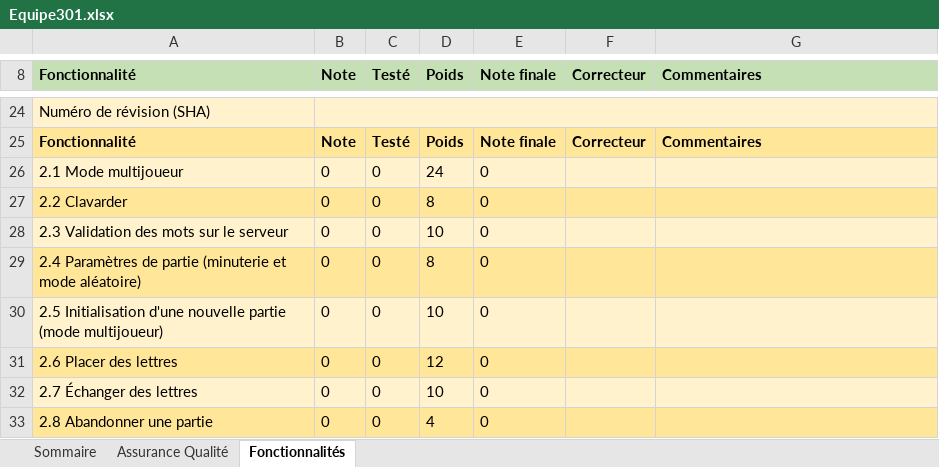
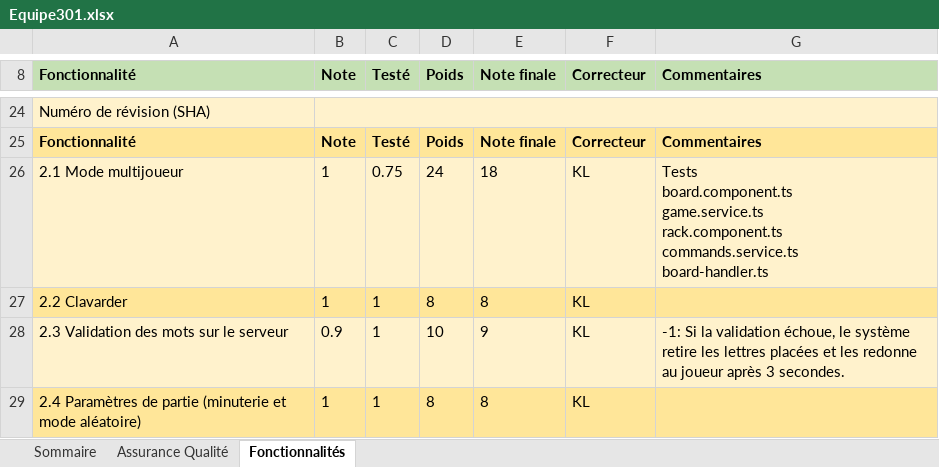
Before and after one commit to bourquejulien/scrabble-one, an Excel workbook: Equipe301.xlsx, sheet Fonctionnalités, drawn as a sheet; only a part is shown, gaps mark what is left out; values as stored, in another font and other column widths than the file's, no borders; removed rows and columns are numbered as before the commit, all else as after; ↵ is a line break in a cell; the diff covers the shown part only; the diff names each change by its address in the sheet, - before the commit and + after, or states it on an @@ line.

```diff
--- a/Equipe301.xlsx (sheet Fonctionnalités)
+++ b/Equipe301.xlsx (sheet Fonctionnalités)
-row 26: 2.1 Mode multijoueur | 0 | 0 | 24 | 0
+row 26: 2.1 Mode multijoueur | 1 | 0.75 | 24 | 18 | KL | Tests ↵ board.component.ts ↵ game.service.ts ↵ rack.component.ts ↵ commands.service.ts ↵ board-handler.ts
-B27 (Note): 0
+B27 (Note): 1
-C27 (Testé): 0
+C27 (Testé): 1
-E27 (Note finale): 0
+E27 (Note finale): 8
-F27 (Correcteur): (empty)
+F27 (Correcteur): KL
-row 28: 2.3 Validation des mots sur le serveur | 0 | 0 | 10 | 0
+row 28: 2.3 Validation des mots sur le serveur | 0.9 | 1 | 10 | 9 | KL | -1: Si la validation échoue, le système retire les lettres placées et les redonne au joueur après 3 secondes.
-B29 (Note): 0
+B29 (Note): 1
-C29 (Testé): 0
+C29 (Testé): 1
-E29 (Note finale): 0
+E29 (Note finale): 8
-F29 (Correcteur): (empty)
+F29 (Correcteur): KL
-row 30: 2.5 Initialisation d'une nouvelle partie (mode multijoueur) | 0 | 0 | 10 | 0
-row 31: 2.6 Placer des lettres | 0 | 0 | 12 | 0
-row 32: 2.7 Échanger des lettres | 0 | 0 | 10 | 0
-row 33: 2.8 Abandonner une partie | 0 | 0 | 4 | 0
```
Also changed, not shown: 6 added rows, 2 removed rows, 13 edited cells and cell formats elsewhere in this sheet, sheet Assurance Qualité, sheet Sommaire, formulas that keep their value.
